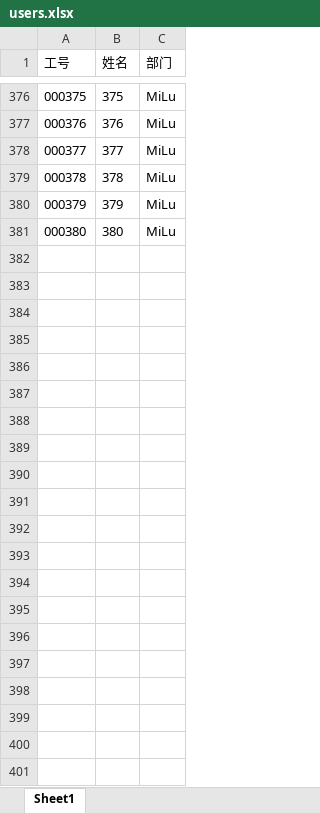
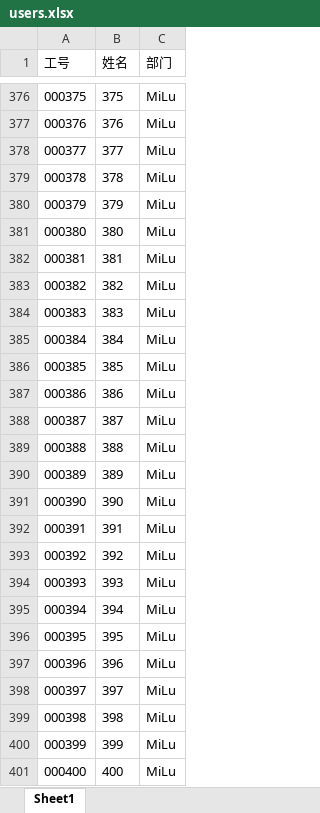
Before and after one commit to wackyJin/3Dlottery, an Excel workbook: product/src/data/users.xlsx, sheet Sheet1, drawn as a sheet; only a part is shown, gaps mark what is left out; values as stored, in another font and other column widths than the file's, no borders; the diff names each change by its address in the sheet, - before the commit and + after, or states it on an @@ line.

```diff
--- a/product/src/data/users.xlsx (sheet Sheet1)
+++ b/product/src/data/users.xlsx (sheet Sheet1)
+row 382: 000381 | 381 | MiLu
+row 383: 000382 | 382 | MiLu
+row 384: 000383 | 383 | MiLu
+row 385: 000384 | 384 | MiLu
+row 386: 000385 | 385 | MiLu
+row 387: 000386 | 386 | MiLu
+row 388: 000387 | 387 | MiLu
+row 389: 000388 | 388 | MiLu
+row 390: 000389 | 389 | MiLu
+row 391: 000390 | 390 | MiLu
+row 392: 000391 | 391 | MiLu
+row 393: 000392 | 392 | MiLu
+row 394: 000393 | 393 | MiLu
+row 395: 000394 | 394 | MiLu
+row 396: 000395 | 395 | MiLu
+row 397: 000396 | 396 | MiLu
+row 398: 000397 | 397 | MiLu
+row 399: 000398 | 398 | MiLu
+row 400: 000399 | 399 | MiLu
+row 401: 000400 | 400 | MiLu
```
Also changed, not shown: 6 other files.
